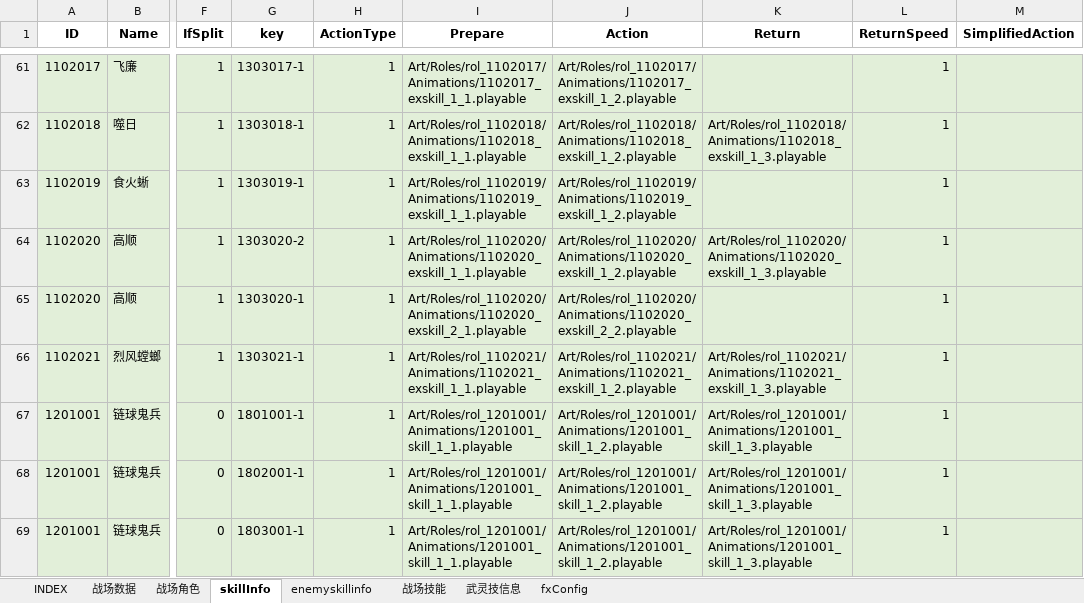
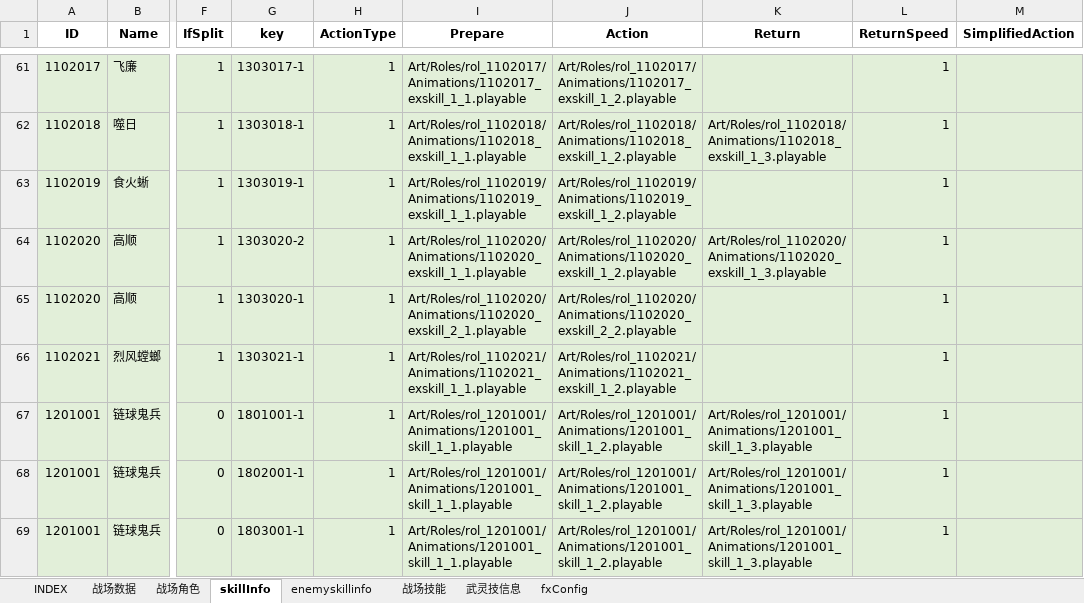
Before and after one commit to hataksumo/ExcelToLua, an Excel workbook: Excel/镇魂街/battle.战场配置.xlsx, sheet skillInfo, drawn as a sheet; only a part is shown, gaps mark what is left out; values as stored, in another font and other column widths than the file's, no borders; the diff names each change by its address in the sheet, - before the commit and + after, or states it on an @@ line.

```diff
--- a/Excel/镇魂街/battle.战场配置.xlsx (sheet skillInfo)
+++ b/Excel/镇魂街/battle.战场配置.xlsx (sheet skillInfo)
-K66 (Return): Art/Roles/rol_1102021/Animations/1102021_exskill_1_3.playable
+K66 (Return): (empty)
```
Also changed, not shown: sheet fxConfig, sheet enemyskillinfo, Excel/镇魂街/MuPBoss.千机黑刹.xlsx, Excel/镇魂街/card.卡牌表.xlsx, 2 other files.
